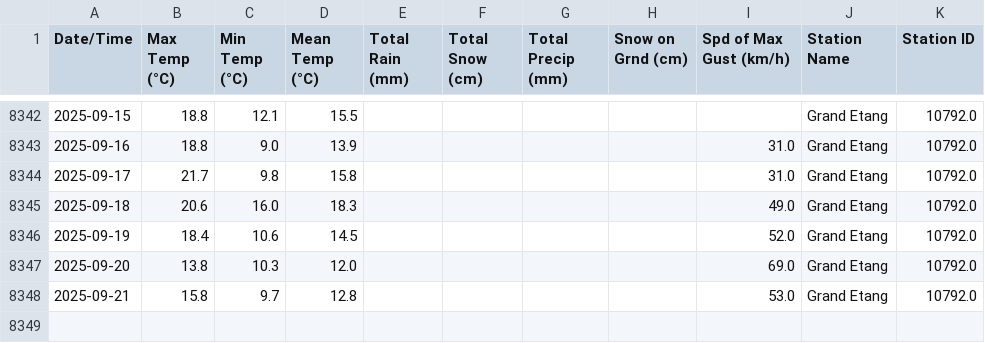
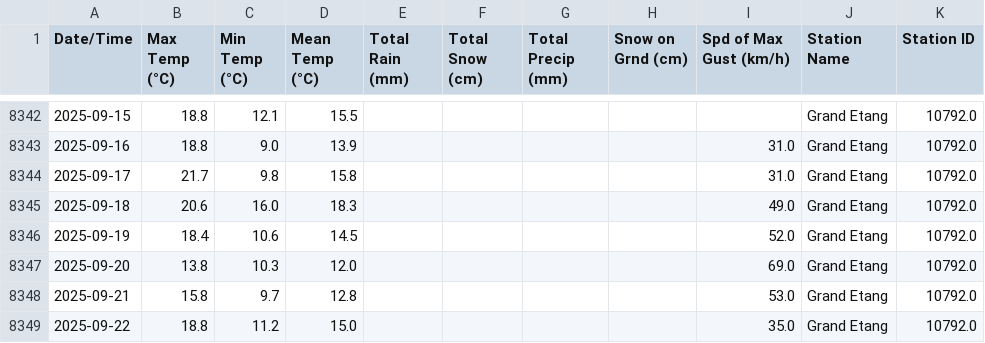
Before and after one commit to robertgwx/atl-climate-viewer, a CSV file: climate_data/NS/Grand Etang_daily_data.csv, drawn as a sheet; only a part is shown, gaps mark what is left out; the diff names each change by its address in the sheet, - before the commit and + after, or states it on an @@ line.

```diff
--- a/climate_data/NS/Grand Etang_daily_data.csv
+++ b/climate_data/NS/Grand Etang_daily_data.csv
+row 8349: 2025-09-22 | 18.8 | 11.2 | 15.0 |  |  |  |  | 35.0 | Grand Etang | 10792.0
```
Also changed, not shown: climate_data/NL/Mary's Harbour_daily_data.csv, climate_data/NL/Twillingate_daily_data.csv, 48 other files.
